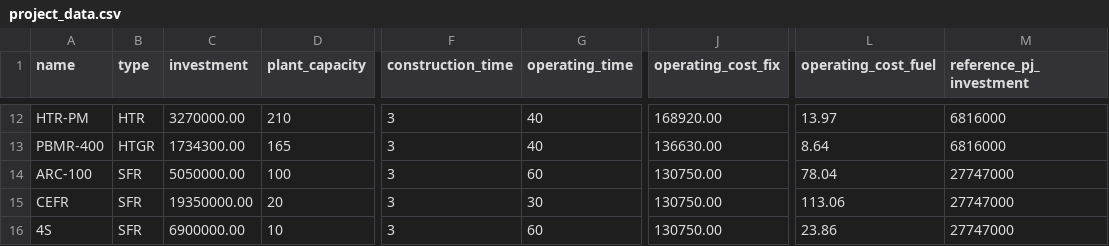
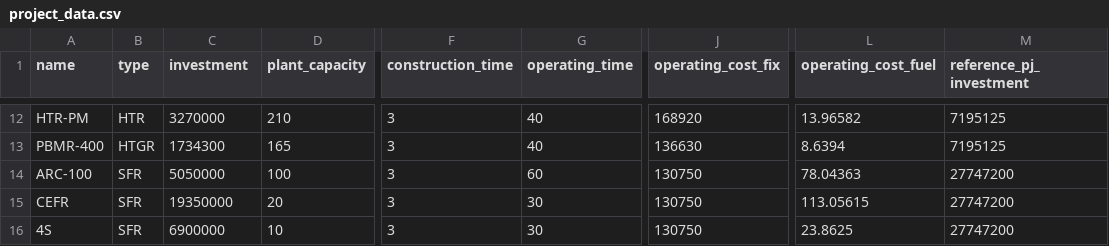
Before and after one commit to weibezahn/smr-mcs, a CSV file: _input/project_data.csv, drawn as a sheet; only a part is shown, gaps mark what is left out; the diff covers the shown part only; the diff names each change by its address in the sheet, - before the commit and + after, or states it on an @@ line.

```diff
--- a/_input/project_data.csv
+++ b/_input/project_data.csv
-C12 (investment): 3270000.00
+C12 (investment): 3270000
-J12 (operating_cost_fix): 168920.00
+J12 (operating_cost_fix): 168920
-L12 (operating_cost_fuel): 13.97
+L12 (operating_cost_fuel): 13.96582
-M12:M13 (reference_pj_investment): 6816000
+M12:M13 (reference_pj_investment): 7195125
-C13 (investment): 1734300.00
+C13 (investment): 1734300
-J13 (operating_cost_fix): 136630.00
+J13 (operating_cost_fix): 136630
-L13 (operating_cost_fuel): 8.64
+L13 (operating_cost_fuel): 8.6394
-C14 (investment): 5050000.00
+C14 (investment): 5050000
-J14:J16 (operating_cost_fix): 130750.00
+J14:J16 (operating_cost_fix): 130750
-L14 (operating_cost_fuel): 78.04
+L14 (operating_cost_fuel): 78.04363
-M14:M16 (reference_pj_investment): 27747000
+M14:M16 (reference_pj_investment): 27747200
-C15 (investment): 19350000.00
+C15 (investment): 19350000
-L15 (operating_cost_fuel): 113.06
+L15 (operating_cost_fuel): 113.05615
-C16 (investment): 6900000.00
+C16 (investment): 6900000
-G16 (operating_time): 60
+G16 (operating_time): 30
-L16 (operating_cost_fuel): 23.86
+L16 (operating_cost_fuel): 23.8625
```
Also changed, not shown: 41 edited cells elsewhere in this file, 6 other files.
